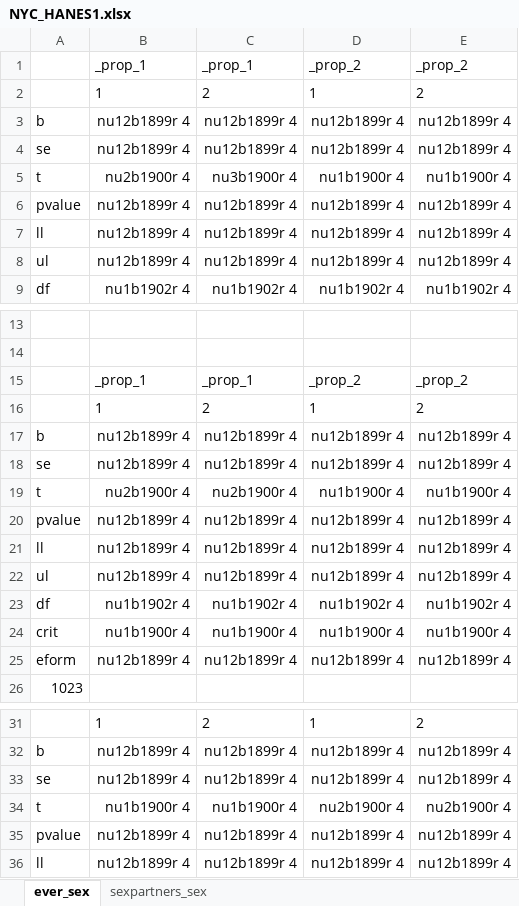
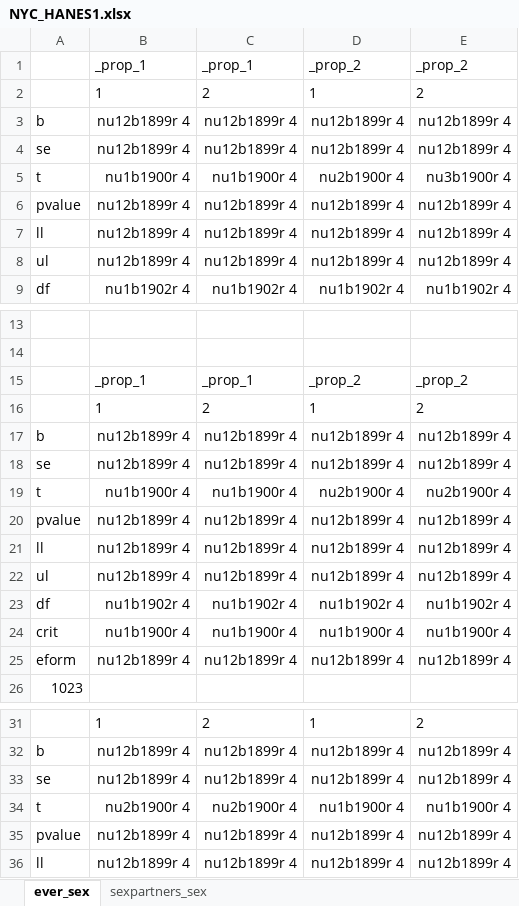
Before and after one commit to ariadnerivera/SexBeh_repo, an Excel workbook: results/NYC_HANES1.xlsx, sheet ever_sex, drawn as a sheet; only a part is shown, gaps mark what is left out; values as stored, in another font and other column widths than the file's, no borders; the diff names each change by its address in the sheet, - before the commit and + after, or states it on an @@ line.

```diff
--- a/results/NYC_HANES1.xlsx (sheet ever_sex)
+++ b/results/NYC_HANES1.xlsx (sheet ever_sex)
-B5: nu2b1900r 4
+B5: nu1b1900r 4
-C5: nu3b1900r 4
+C5: nu1b1900r 4
-D5: nu1b1900r 4
+D5: nu2b1900r 4
-E5: nu1b1900r 4
+E5: nu3b1900r 4
@@ row 34 moved to row 19: t @@
@@ row 19 moved to row 34: t @@
```
Also changed, not shown: sheet sexpartners_sex, results/NHANES1.xlsx, results/NHANEStabs.xlsx, 4 other files.
